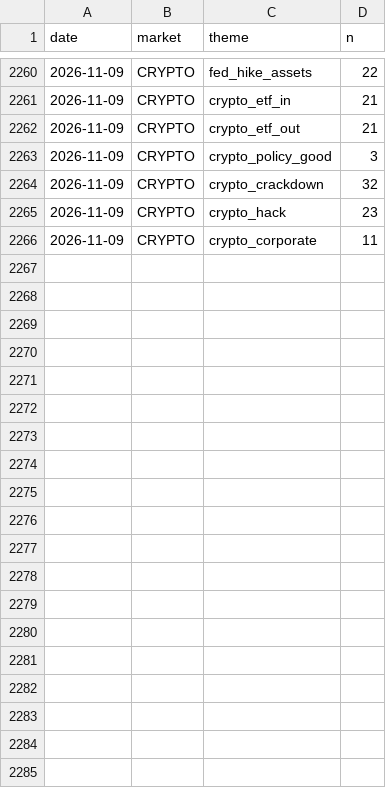
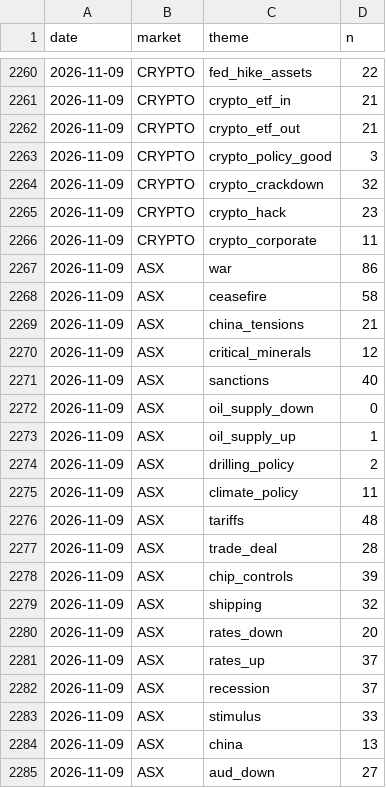
Before and after one commit to clyphor/stock-screener, a CSV file: results/macro_history.csv, drawn as a sheet; only a part is shown, gaps mark what is left out; the diff covers the shown part only; the diff names each change by its address in the sheet, - before the commit and + after, or states it on an @@ line.

```diff
--- a/results/macro_history.csv
+++ b/results/macro_history.csv
+row 2267: 2026-11-09 | ASX | war | 86
+row 2268: 2026-11-09 | ASX | ceasefire | 58
+row 2269: 2026-11-09 | ASX | china_tensions | 21
+row 2270: 2026-11-09 | ASX | critical_minerals | 12
+row 2271: 2026-11-09 | ASX | sanctions | 40
+row 2272: 2026-11-09 | ASX | oil_supply_down | 0
+row 2273: 2026-11-09 | ASX | oil_supply_up | 1
+row 2274: 2026-11-09 | ASX | drilling_policy | 2
+row 2275: 2026-11-09 | ASX | climate_policy | 11
+row 2276: 2026-11-09 | ASX | tariffs | 48
+row 2277: 2026-11-09 | ASX | trade_deal | 28
+row 2278: 2026-11-09 | ASX | chip_controls | 39
+row 2279: 2026-11-09 | ASX | shipping | 32
+row 2280: 2026-11-09 | ASX | rates_down | 20
+row 2281: 2026-11-09 | ASX | rates_up | 37
+row 2282: 2026-11-09 | ASX | recession | 37
+row 2283: 2026-11-09 | ASX | stimulus | 33
+row 2284: 2026-11-09 | ASX | china | 13
+row 2285: 2026-11-09 | ASX | aud_down | 27
```
Also changed, not shown: 13 added rows elsewhere in this file, results/label_history.csv, results/label_state.csv, 6 other files.
